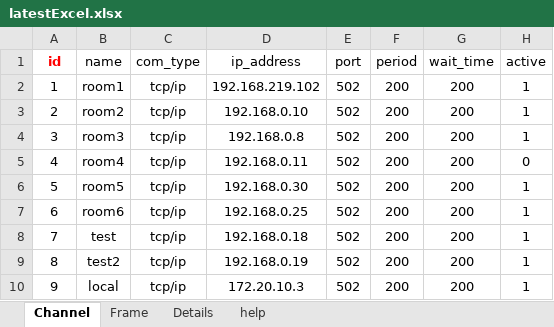
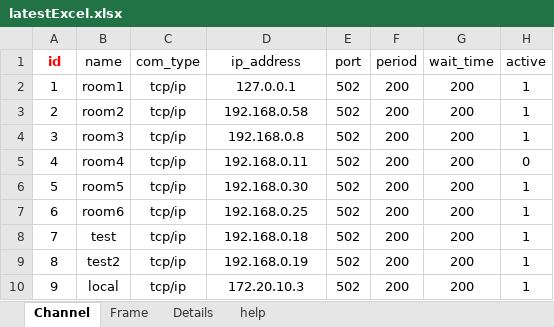
Before and after one commit to sungyeon-0975/Bems_modbus_poll, an Excel workbook: latestExcel.xlsx, sheet Channel, drawn as a sheet; values as stored, in another font and other column widths than the file's, no borders; the diff names each change by its address in the sheet, - before the commit and + after, or states it on an @@ line.

```diff
--- a/latestExcel.xlsx (sheet Channel)
+++ b/latestExcel.xlsx (sheet Channel)
-D2 (ip_address): 192.168.219.102
+D2 (ip_address): 127.0.0.1
-D3 (ip_address): 192.168.0.10
+D3 (ip_address): 192.168.0.58
```
Also changed, not shown: sheet Details, sheet Frame.
